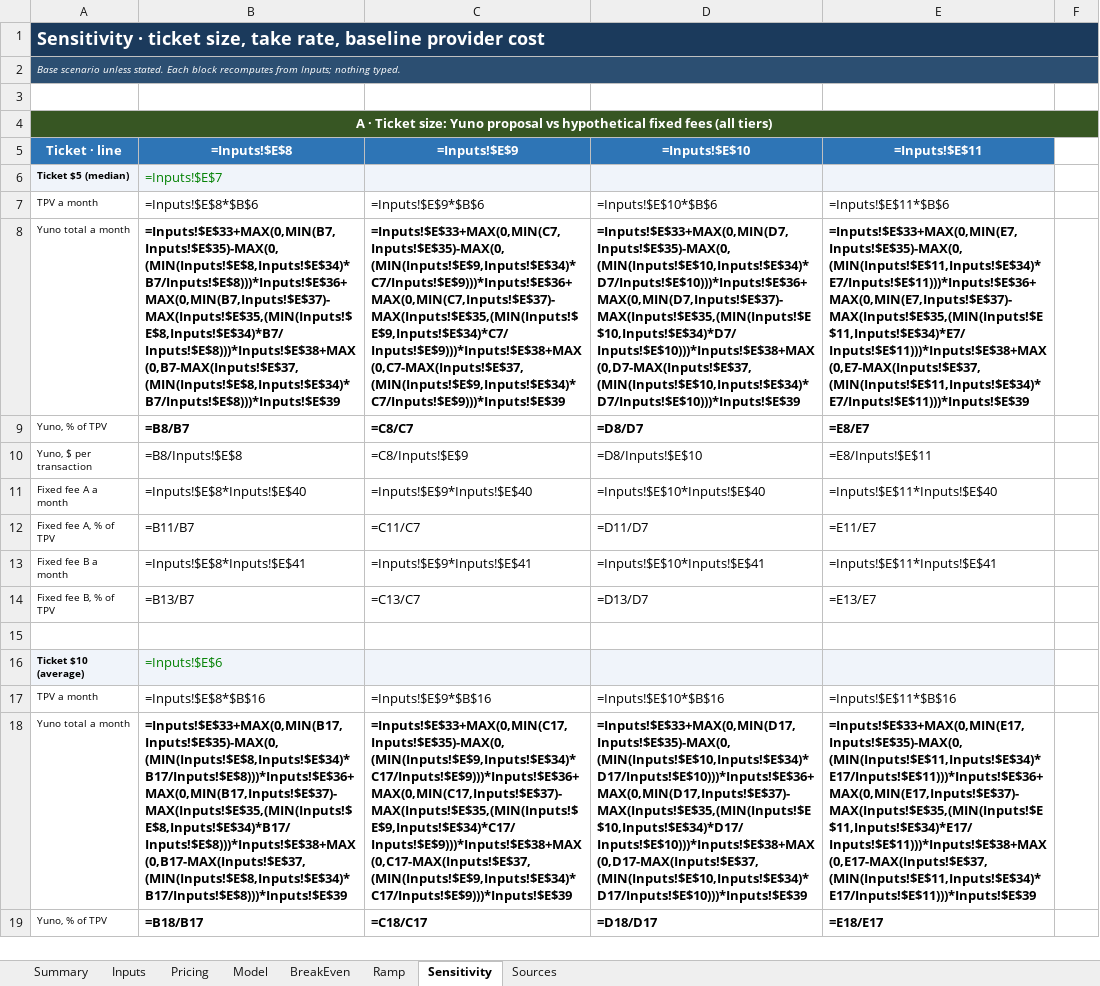
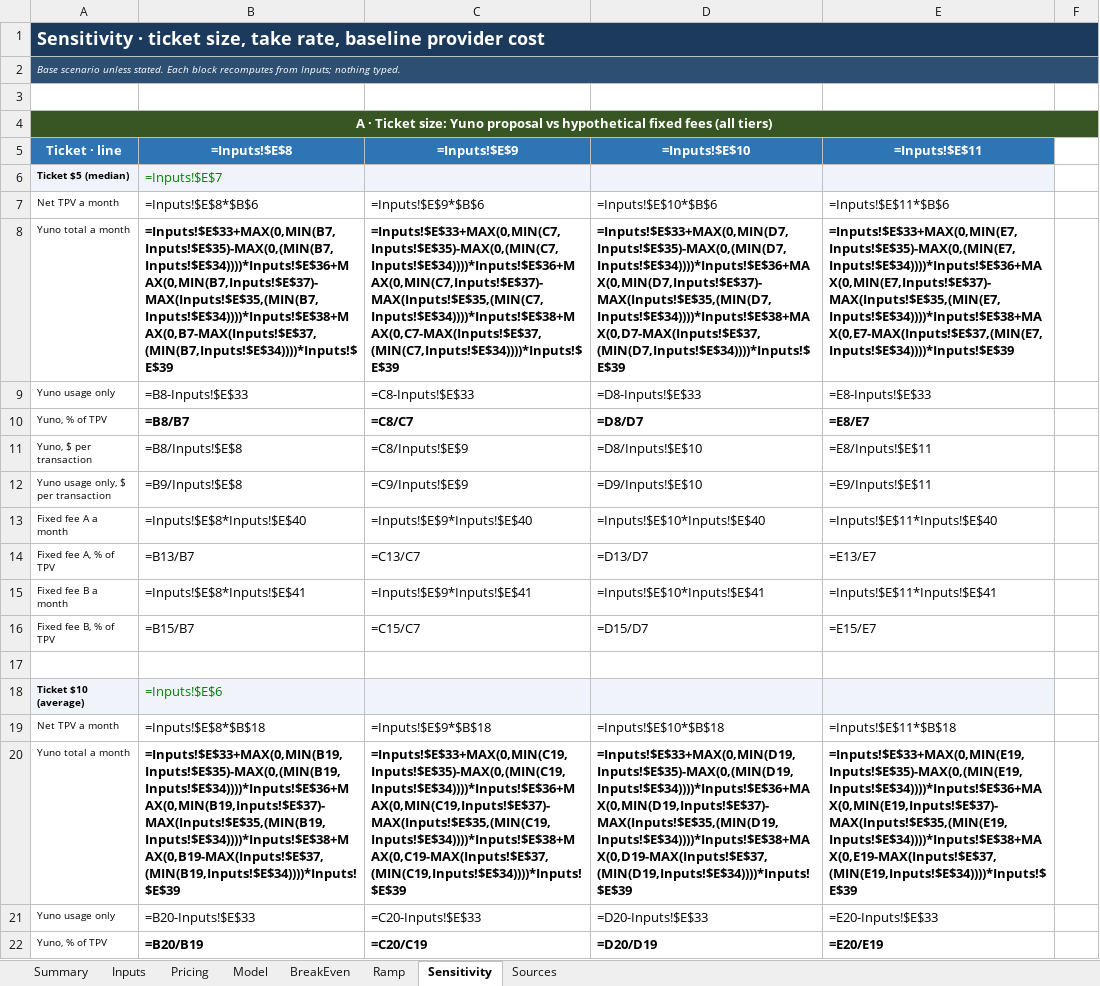
Before and after one commit to germantatism/German-GTM-Coding, an Excel workbook: Deals/Carry1st/build/model/bc_model.xlsx, sheet Sensitivity, drawn as a sheet; only a part is shown; values as stored, in another font and other column widths than the file's, no borders; formulas without a stored value are shown as written; addresses are those after the commit; the diff covers the shown part only; the diff names each change by its address in the sheet, - before the commit and + after, or states it on an @@ line.

```diff
--- a/Deals/Carry1st/build/model/bc_model.xlsx (sheet Sensitivity)
+++ b/Deals/Carry1st/build/model/bc_model.xlsx (sheet Sensitivity)
-A7 (Ticket · line): TPV a month
+A7 (Ticket · line): Net TPV a month
-B8 (=Inputs!$E$8): =Inputs!$E$33+MAX(0,MIN(B7,Inputs!$E$35)-MAX(0,(MIN(Inputs!$E$8,Inputs!$E$34)*B7/Inputs!$E$8)))*Inputs!$E$36+MAX(0,MIN(B7,Inputs!$E$37)-MAX(Inputs!$E$35,(MIN(Inputs!$E$8,Inputs!$E$34)*B7/Inputs!$E$8)))*Inputs!$E$38+MAX(0,B7-MAX(Inputs!$E$37,(MIN(Inputs!$E$8,Inputs!$E$34)*B7/Inputs!$E$8)))*Inputs!$E$39
+B8 (=Inputs!$E$8): =Inputs!$E$33+MAX(0,MIN(B7,Inputs!$E$35)-MAX(0,(MIN(B7,Inputs!$E$34))))*Inputs!$E$36+MAX(0,MIN(B7,Inputs!$E$37)-MAX(Inputs!$E$35,(MIN(B7,Inputs!$E$34))))*Inputs!$E$38+MAX(0,B7-MAX(Inputs!$E$37,(MIN(B7,Inputs!$E$34))))*Inputs!$E$39
-C8 (=Inputs!$E$9): =Inputs!$E$33+MAX(0,MIN(C7,Inputs!$E$35)-MAX(0,(MIN(Inputs!$E$9,Inputs!$E$34)*C7/Inputs!$E$9)))*Inputs!$E$36+MAX(0,MIN(C7,Inputs!$E$37)-MAX(Inputs!$E$35,(MIN(Inputs!$E$9,Inputs!$E$34)*C7/Inputs!$E$9)))*Inputs!$E$38+MAX(0,C7-MAX(Inputs!$E$37,(MIN(Inputs!$E$9,Inputs!$E$34)*C7/Inputs!$E$9)))*Inputs!$E$39
+C8 (=Inputs!$E$9): =Inputs!$E$33+MAX(0,MIN(C7,Inputs!$E$35)-MAX(0,(MIN(C7,Inputs!$E$34))))*Inputs!$E$36+MAX(0,MIN(C7,Inputs!$E$37)-MAX(Inputs!$E$35,(MIN(C7,Inputs!$E$34))))*Inputs!$E$38+MAX(0,C7-MAX(Inputs!$E$37,(MIN(C7,Inputs!$E$34))))*Inputs!$E$39
-D8 (=Inputs!$E$10): =Inputs!$E$33+MAX(0,MIN(D7,Inputs!$E$35)-MAX(0,(MIN(Inputs!$E$10,Inputs!$E$34)*D7/Inputs!$E$10)))*Inputs!$E$36+MAX(0,MIN(D7,Inputs!$E$37)-MAX(Inputs!$E$35,(MIN(Inputs!$E$10,Inputs!$E$34)*D7/Inputs!$E$10)))*Inputs!$E$38+MAX(0,D7-MAX(Inputs!$E$37,(MIN(Inputs!$E$10,Inputs!$E$34)*D7/Inputs!$E$10)))*Inputs!$E$39
+D8 (=Inputs!$E$10): =Inputs!$E$33+MAX(0,MIN(D7,Inputs!$E$35)-MAX(0,(MIN(D7,Inputs!$E$34))))*Inputs!$E$36+MAX(0,MIN(D7,Inputs!$E$37)-MAX(Inputs!$E$35,(MIN(D7,Inputs!$E$34))))*Inputs!$E$38+MAX(0,D7-MAX(Inputs!$E$37,(MIN(D7,Inputs!$E$34))))*Inputs!$E$39
-E8 (=Inputs!$E$11): =Inputs!$E$33+MAX(0,MIN(E7,Inputs!$E$35)-MAX(0,(MIN(Inputs!$E$11,Inputs!$E$34)*E7/Inputs!$E$11)))*Inputs!$E$36+MAX(0,MIN(E7,Inputs!$E$37)-MAX(Inputs!$E$35,(MIN(Inputs!$E$11,Inputs!$E$34)*E7/Inputs!$E$11)))*Inputs!$E$38+MAX(0,E7-MAX(Inputs!$E$37,(MIN(Inputs!$E$11,Inputs!$E$34)*E7/Inputs!$E$11)))*Inputs!$E$39
+E8 (=Inputs!$E$11): =Inputs!$E$33+MAX(0,MIN(E7,Inputs!$E$35)-MAX(0,(MIN(E7,Inputs!$E$34))))*Inputs!$E$36+MAX(0,MIN(E7,Inputs!$E$37)-MAX(Inputs!$E$35,(MIN(E7,Inputs!$E$34))))*Inputs!$E$38+MAX(0,E7-MAX(Inputs!$E$37,(MIN(E7,Inputs!$E$34))))*Inputs!$E$39
+row 9: Yuno usage only | =B8-Inputs!$E$33 | =C8-Inputs!$E$33 | =D8-Inputs!$E$33 | =E8-Inputs!$E$33
+row 12: Yuno usage only, $ per transaction | =B9/Inputs!$E$8 | =C9/Inputs!$E$9 | =D9/Inputs!$E$10 | =E9/Inputs!$E$11
-B14 (=Inputs!$E$8): =B11/B7
+B14 (=Inputs!$E$8): =B13/B7
-C14 (=Inputs!$E$9): =C11/C7
+C14 (=Inputs!$E$9): =C13/C7
-D14 (=Inputs!$E$10): =D11/D7
+D14 (=Inputs!$E$10): =D13/D7
-E14 (=Inputs!$E$11): =E11/E7
+E14 (=Inputs!$E$11): =E13/E7
-B16 (=Inputs!$E$8): =B13/B7
+B16 (=Inputs!$E$8): =B15/B7
-C16 (=Inputs!$E$9): =C13/C7
+C16 (=Inputs!$E$9): =C15/C7
-D16 (=Inputs!$E$10): =D13/D7
+D16 (=Inputs!$E$10): =D15/D7
-E16 (=Inputs!$E$11): =E13/E7
+E16 (=Inputs!$E$11): =E15/E7
-A19 (Ticket · line): TPV a month
+A19 (Ticket · line): Net TPV a month
-B19 (=Inputs!$E$8): =Inputs!$E$8*$B$16
+B19 (=Inputs!$E$8): =Inputs!$E$8*$B$18
-C19 (=Inputs!$E$9): =Inputs!$E$9*$B$16
+C19 (=Inputs!$E$9): =Inputs!$E$9*$B$18
-D19 (=Inputs!$E$10): =Inputs!$E$10*$B$16
+D19 (=Inputs!$E$10): =Inputs!$E$10*$B$18
-E19 (=Inputs!$E$11): =Inputs!$E$11*$B$16
+E19 (=Inputs!$E$11): =Inputs!$E$11*$B$18
-B20 (=Inputs!$E$8): =Inputs!$E$33+MAX(0,MIN(B17,Inputs!$E$35)-MAX(0,(MIN(Inputs!$E$8,Inputs!$E$34)*B17/Inputs!$E$8)))*Inputs!$E$36+MAX(0,MIN(B17,Inputs!$E$37)-MAX(Inputs!$E$35,(MIN(Inputs!$E$8,Inputs!$E$34)*B17/Inputs!$E$8)))*Inputs!$E$38+MAX(0,B17-MAX(Inputs!$E$37,(MIN(Inputs!$E$8,Inputs!$E$34)*B17/Inputs!$E$8)))*Inputs!$E$39
+B20 (=Inputs!$E$8): =Inputs!$E$33+MAX(0,MIN(B19,Inputs!$E$35)-MAX(0,(MIN(B19,Inputs!$E$34))))*Inputs!$E$36+MAX(0,MIN(B19,Inputs!$E$37)-MAX(Inputs!$E$35,(MIN(B19,Inputs!$E$34))))*Inputs!$E$38+MAX(0,B19-MAX(Inputs!$E$37,(MIN(B19,Inputs!$E$34))))*Inputs!$E$39
-C20 (=Inputs!$E$9): =Inputs!$E$33+MAX(0,MIN(C17,Inputs!$E$35)-MAX(0,(MIN(Inputs!$E$9,Inputs!$E$34)*C17/Inputs!$E$9)))*Inputs!$E$36+MAX(0,MIN(C17,Inputs!$E$37)-MAX(Inputs!$E$35,(MIN(Inputs!$E$9,Inputs!$E$34)*C17/Inputs!$E$9)))*Inputs!$E$38+MAX(0,C17-MAX(Inputs!$E$37,(MIN(Inputs!$E$9,Inputs!$E$34)*C17/Inputs!$E$9)))*Inputs!$E$39
+C20 (=Inputs!$E$9): =Inputs!$E$33+MAX(0,MIN(C19,Inputs!$E$35)-MAX(0,(MIN(C19,Inputs!$E$34))))*Inputs!$E$36+MAX(0,MIN(C19,Inputs!$E$37)-MAX(Inputs!$E$35,(MIN(C19,Inputs!$E$34))))*Inputs!$E$38+MAX(0,C19-MAX(Inputs!$E$37,(MIN(C19,Inputs!$E$34))))*Inputs!$E$39
-D20 (=Inputs!$E$10): =Inputs!$E$33+MAX(0,MIN(D17,Inputs!$E$35)-MAX(0,(MIN(Inputs!$E$10,Inputs!$E$34)*D17/Inputs!$E$10)))*Inputs!$E$36+MAX(0,MIN(D17,Inputs!$E$37)-MAX(Inputs!$E$35,(MIN(Inputs!$E$10,Inputs!$E$34)*D17/Inputs!$E$10)))*Inputs!$E$38+MAX(0,D17-MAX(Inputs!$E$37,(MIN(Inputs!$E$10,Inputs!$E$34)*D17/Inputs!$E$10)))*Inputs!$E$39
+D20 (=Inputs!$E$10): =Inputs!$E$33+MAX(0,MIN(D19,Inputs!$E$35)-MAX(0,(MIN(D19,Inputs!$E$34))))*Inputs!$E$36+MAX(0,MIN(D19,Inputs!$E$37)-MAX(Inputs!$E$35,(MIN(D19,Inputs!$E$34))))*Inputs!$E$38+MAX(0,D19-MAX(Inputs!$E$37,(MIN(D19,Inputs!$E$34))))*Inputs!$E$39
-E20 (=Inputs!$E$11): =Inputs!$E$33+MAX(0,MIN(E17,Inputs!$E$35)-MAX(0,(MIN(Inputs!$E$11,Inputs!$E$34)*E17/Inputs!$E$11)))*Inputs!$E$36+MAX(0,MIN(E17,Inputs!$E$37)-MAX(Inputs!$E$35,(MIN(Inputs!$E$11,Inputs!$E$34)*E17/Inputs!$E$11)))*Inputs!$E$38+MAX(0,E17-MAX(Inputs!$E$37,(MIN(Inputs!$E$11,Inputs!$E$34)*E17/Inputs!$E$11)))*Inputs!$E$39
+E20 (=Inputs!$E$11): =Inputs!$E$33+MAX(0,MIN(E19,Inputs!$E$35)-MAX(0,(MIN(E19,Inputs!$E$34))))*Inputs!$E$36+MAX(0,MIN(E19,Inputs!$E$37)-MAX(Inputs!$E$35,(MIN(E19,Inputs!$E$34))))*Inputs!$E$38+MAX(0,E19-MAX(Inputs!$E$37,(MIN(E19,Inputs!$E$34))))*Inputs!$E$39
+row 21: Yuno usage only | =B20-Inputs!$E$33 | =C20-Inputs!$E$33 | =D20-Inputs!$E$33 | =E20-Inputs!$E$33
-B22 (=Inputs!$E$8): =B18/B17
+B22 (=Inputs!$E$8): =B20/B19
-C22 (=Inputs!$E$9): =C18/C17
+C22 (=Inputs!$E$9): =C20/C19
-D22 (=Inputs!$E$10): =D18/D17
+D22 (=Inputs!$E$10): =D20/D19
-E22 (=Inputs!$E$11): =E18/E17
+E22 (=Inputs!$E$11): =E20/E19
```
Also changed, not shown: 3 added rows and 64 edited cells elsewhere in this sheet, sheet Ramp, sheet Pricing, sheet BreakEven, sheet Inputs, sheet Model, sheet Sources, 1 more sheet, 19 other files.
